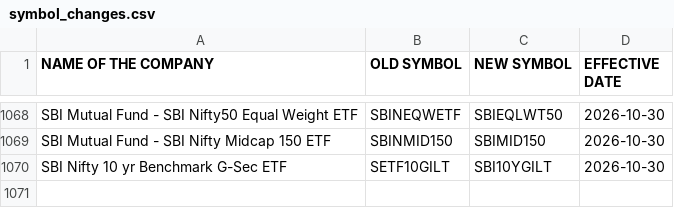
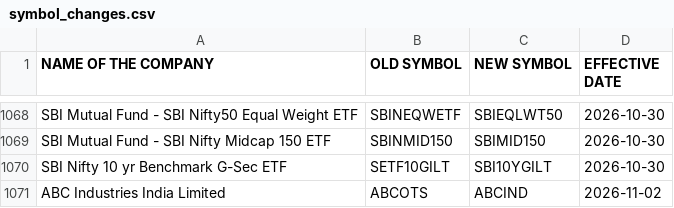
Before and after one commit to daksheshpatelinddp/nse-data-engine, a CSV file: data/symbol_changes.csv, drawn as a sheet; only a part is shown, gaps mark what is left out; the diff names each change by its address in the sheet, - before the commit and + after, or states it on an @@ line.

```diff
--- a/data/symbol_changes.csv
+++ b/data/symbol_changes.csv
+row 1071: ABC Industries India Limited | ABCOTS | ABCIND | 2026-11-02
```
Also changed, not shown: 3 other files.
